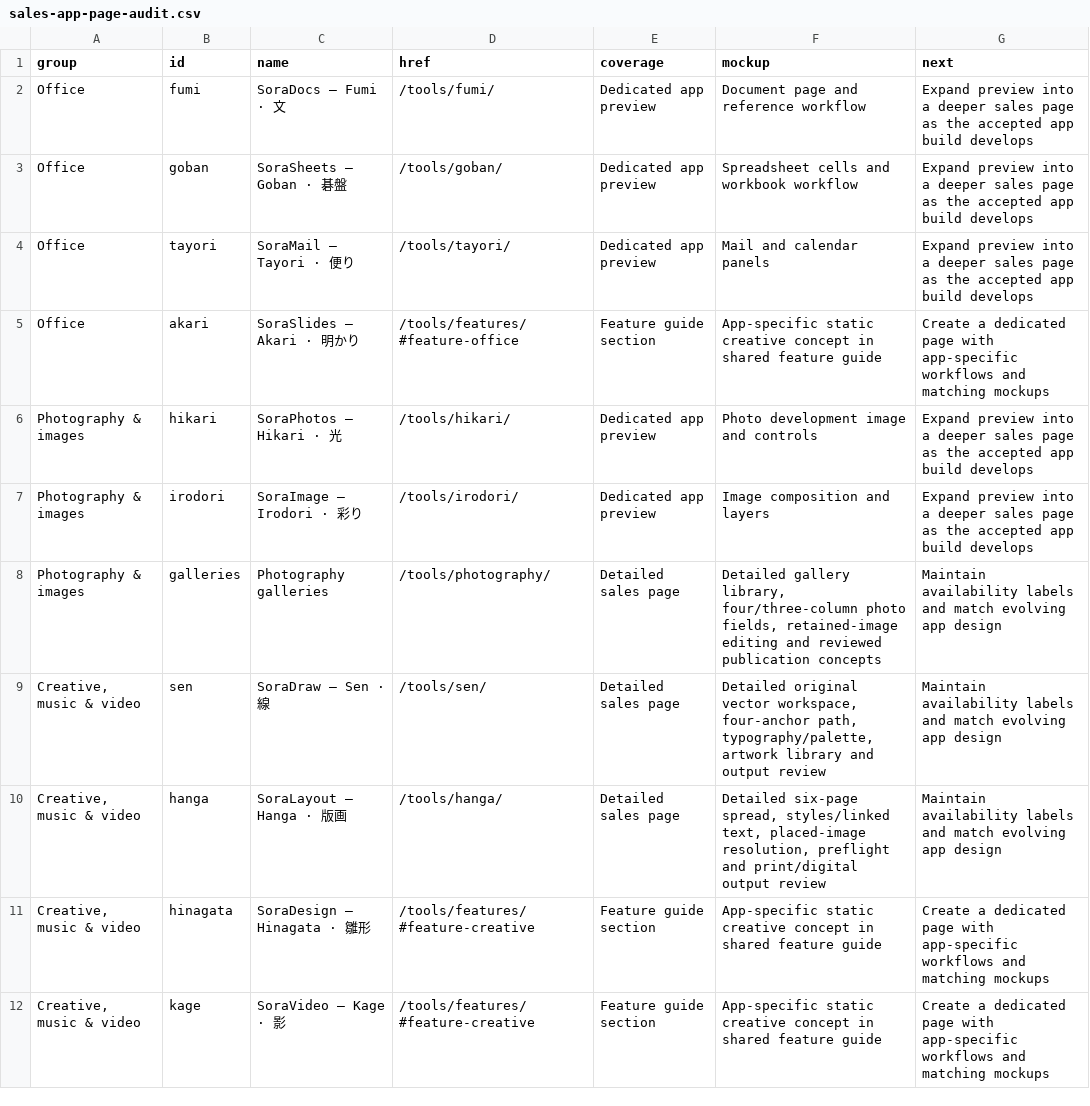
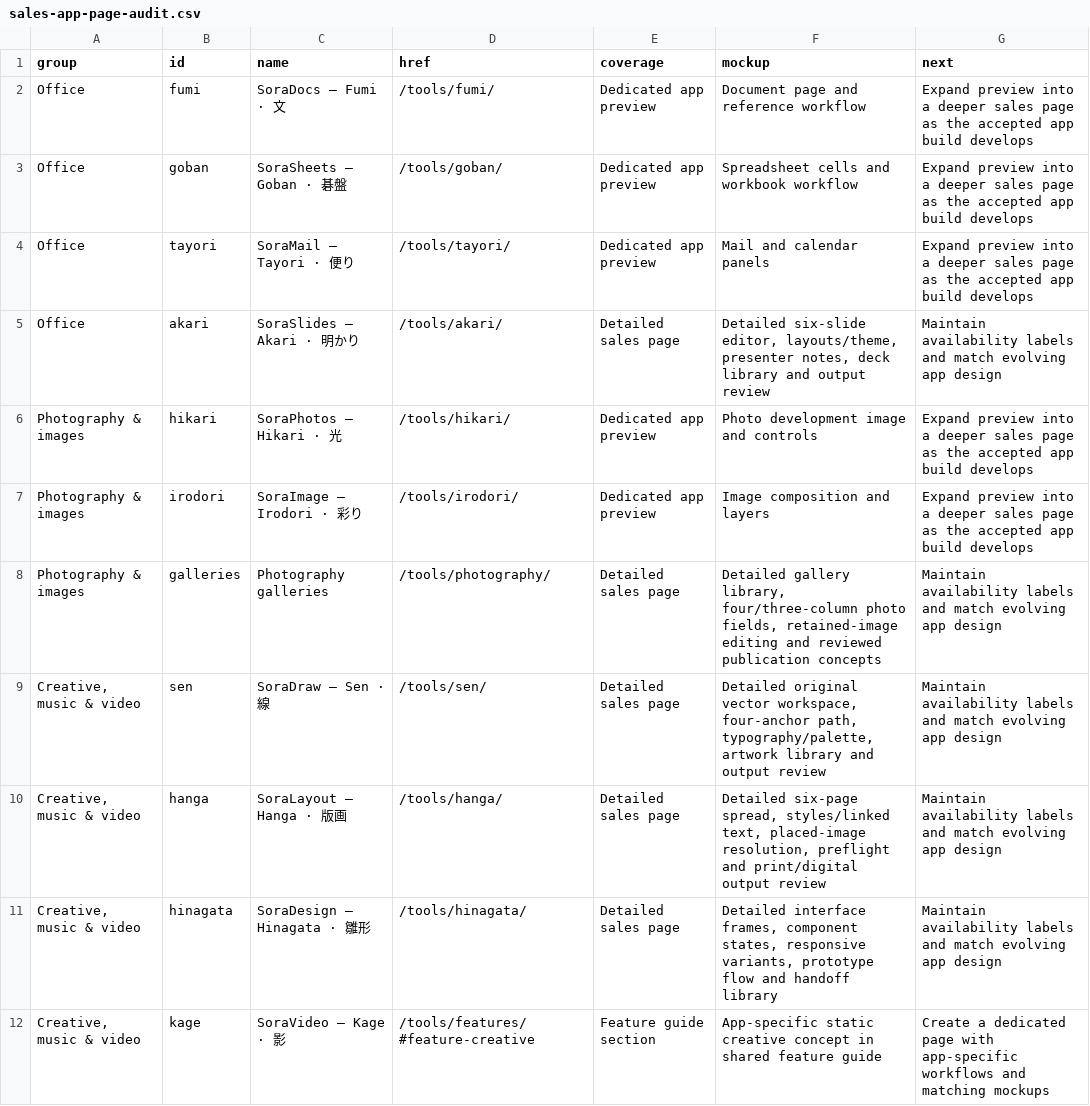
Before and after one commit to cuteclaudia/explore, a CSV file: docs/soraspace/audits/sales-app-page-audit.csv, drawn as a sheet; only a part is shown.

Commit message:
Add detailed Slides and Design sales concepts to scrolling discovery

```diff
--- a/docs/soraspace/audits/sales-app-page-audit.csv
+++ b/docs/soraspace/audits/sales-app-page-audit.csv
@@ -4,3 +4,3 @@ group,id,name,href,coverage,mockup,next
 "Office","tayori","SoraMail — Tayori · 便り","/tools/tayori/","Dedicated app preview","Mail and calendar panels","Expand preview into a deeper sales page as the accepted app build develops"
-"Office","akari","SoraSlides — Akari · 明かり","/tools/features/#feature-office","Feature guide section","App-specific static creative concept in shared feature guide","Create a dedicated page with app-specific workflows and matching mockups"
+"Office","akari","SoraSlides — Akari · 明かり","/tools/akari/","Detailed sales page","Detailed six-slide editor, layouts/theme, presenter notes, deck library and output review","Maintain availability labels and match evolving app design"
 "Photography & images","hikari","SoraPhotos — Hikari · 光","/tools/hikari/","Dedicated app preview","Photo development image and controls","Expand preview into a deeper sales page as the accepted app build develops"
@@ -10,3 +10,3 @@ group,id,name,href,coverage,mockup,next
 "Creative, music & video","hanga","SoraLayout — Hanga · 版画","/tools/hanga/","Detailed sales page","Detailed six-page spread, styles/linked text, placed-image resolution, preflight and print/digital output review","Maintain availability labels and match evolving app design"
-"Creative, music & video","hinagata","SoraDesign — Hinagata · 雛形","/tools/features/#feature-creative","Feature guide section","App-specific static creative concept in shared feature guide","Create a dedicated page with app-specific workflows and matching mockups"
+"Creative, music & video","hinagata","SoraDesign — Hinagata · 雛形","/tools/hinagata/","Detailed sales page","Detailed interface frames, component states, responsive variants, prototype flow and handoff library","Maintain availability labels and match evolving app design"
 "Creative, music & video","kage","SoraVideo — Kage · 影","/tools/features/#feature-creative","Feature guide section","App-specific static creative concept in shared feature guide","Create a dedicated page with app-specific workflows and matching mockups"
```
Also changed, not shown: 13 other files.
